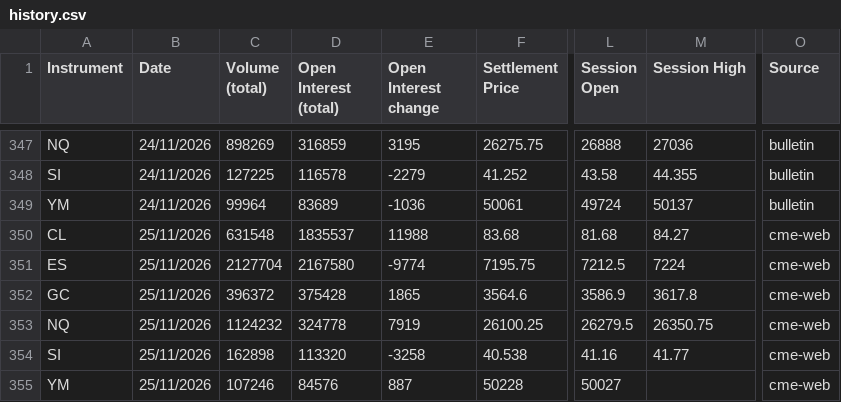
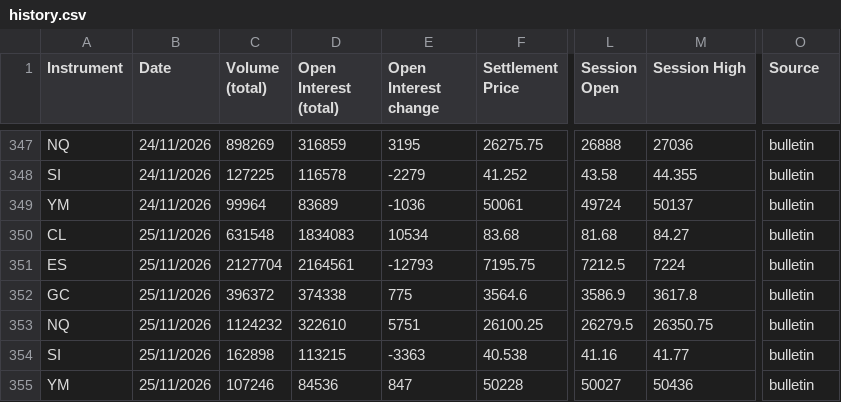
Before and after one commit to AugustoRammauro/cme-bulletin, a CSV file: history.csv, drawn as a sheet; only a part is shown, gaps mark what is left out; the diff names each change by its address in the sheet, - before the commit and + after, or states it on an @@ line.

```diff
--- a/history.csv
+++ b/history.csv
-D350 (Open Interest (total)): 1835537
+D350 (Open Interest (total)): 1834083
-E350 (Open Interest change): 11988
+E350 (Open Interest change): 10534
-O350:O355 (Source): cme-web
+O350:O355 (Source): bulletin
-D351 (Open Interest (total)): 2167580
+D351 (Open Interest (total)): 2164561
-E351 (Open Interest change): -9774
+E351 (Open Interest change): -12793
-D352 (Open Interest (total)): 375428
+D352 (Open Interest (total)): 374338
-E352 (Open Interest change): 1865
+E352 (Open Interest change): 775
-D353 (Open Interest (total)): 324778
+D353 (Open Interest (total)): 322610
-E353 (Open Interest change): 7919
+E353 (Open Interest change): 5751
-D354 (Open Interest (total)): 113320
+D354 (Open Interest (total)): 113215
-E354 (Open Interest change): -3258
+E354 (Open Interest change): -3363
-D355 (Open Interest (total)): 84576
+D355 (Open Interest (total)): 84536
-E355 (Open Interest change): 887
+E355 (Open Interest change): 847
-M355 (Session High): (empty)
+M355 (Session High): 50436
```
